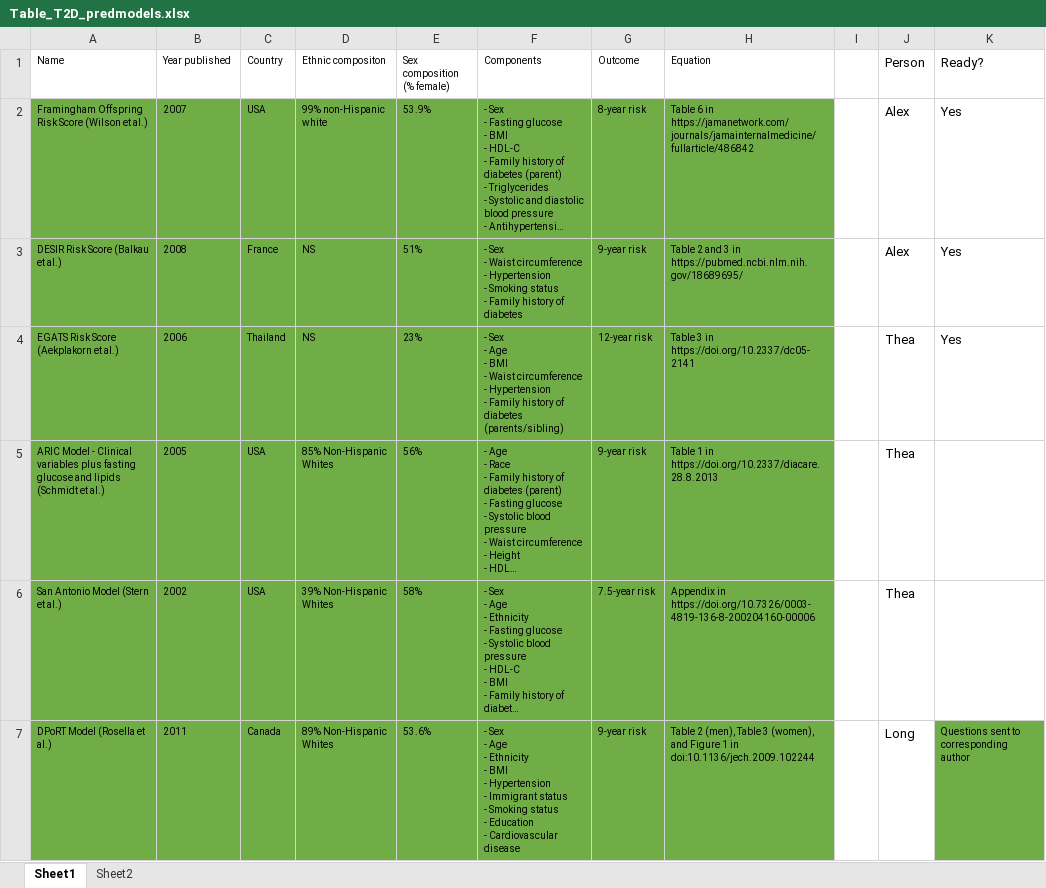
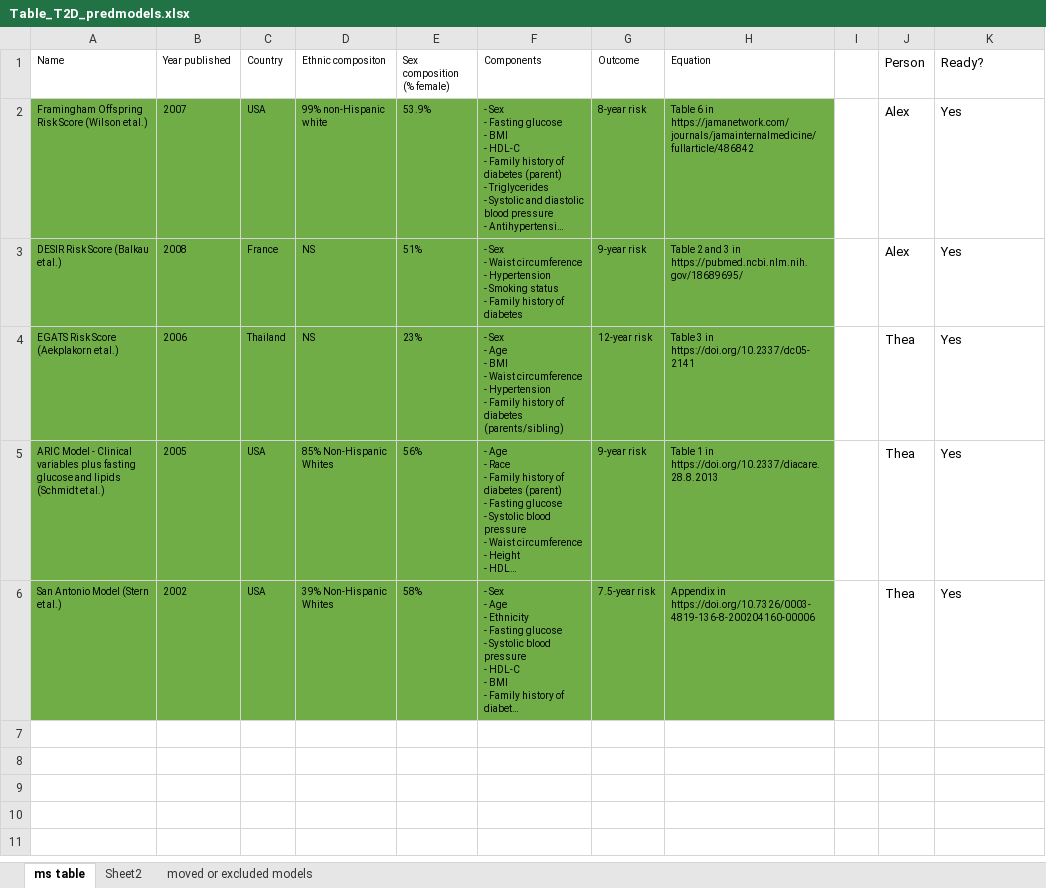
Before and after one commit to Tirgit/NHANES_T2D, an Excel workbook: Table_T2D_predmodels.xlsx, sheet ms table, drawn as a sheet; only a part is shown; long unchanged cells end in …; values as stored, in another font and other column widths than the file's, no borders; ↵ is a line break in a cell; the diff covers the shown part only; the diff names each change by its address in the sheet, - before the commit and + after, or states it on an @@ line.

Commit message:
model check, removing DPORT

```diff
--- a/Table_T2D_predmodels.xlsx (sheet ms table)
+++ b/Table_T2D_predmodels.xlsx (sheet ms table)
-sheet tab: Sheet1
+sheet tab: ms table
+sheet tab: moved or excluded models
-K5:K6 (Ready?): (empty)
+K5:K6 (Ready?): Yes
-row 7: DPoRT Model (Rosella et al.) | 2011 | Canada | 89% Non-Hispanic Whites | 53.6% | - Sex ↵ - Age ↵ - Ethnicity ↵ - BMI ↵ - Hypertension ↵ - Immigrant status ↵ - Smoking status ↵ - Education ↵ - Cardiovascular disease | 9-year risk | Table 2 (men), Table 3 (women), and Figure 1 in doi:10.1136/jech.2009.102244 |  | Long | Questions sent to corresponding author
```
Also changed, not shown: 2 removed rows elsewhere in this sheet, 3 other files.
